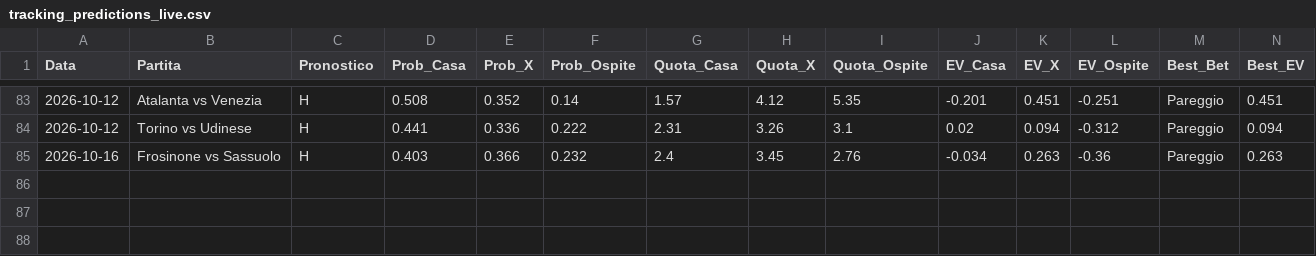
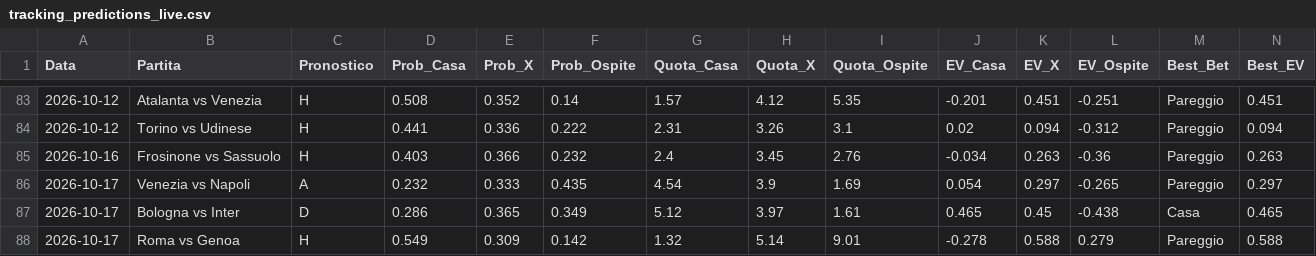
Before and after one commit to Cosimo77/pronostici-calcio-professional, a CSV file: tracking_predictions_live.csv, drawn as a sheet; only a part is shown, gaps mark what is left out; rows hold the shown columns only; the diff names each change by its address in the sheet, - before the commit and + after, or states it on an @@ line.

```diff
--- a/tracking_predictions_live.csv
+++ b/tracking_predictions_live.csv
+row 86: 2026-10-17 | Venezia vs Napoli | A | 0.232 | 0.333 | 0.435 | 4.54 | 3.9 | 1.69 | 0.054 | 0.297 | -0.265 | Pareggio | 0.297
+row 87: 2026-10-17 | Bologna vs Inter | D | 0.286 | 0.365 | 0.349 | 5.12 | 3.97 | 1.61 | 0.465 | 0.45 | -0.438 | Casa | 0.465
+row 88: 2026-10-17 | Roma vs Genoa | H | 0.549 | 0.309 | 0.142 | 1.32 | 5.14 | 9.01 | -0.278 | 0.588 | 0.279 | Pareggio | 0.588
```
